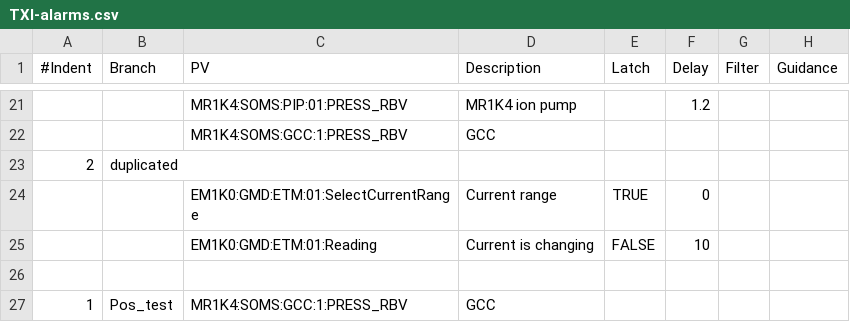
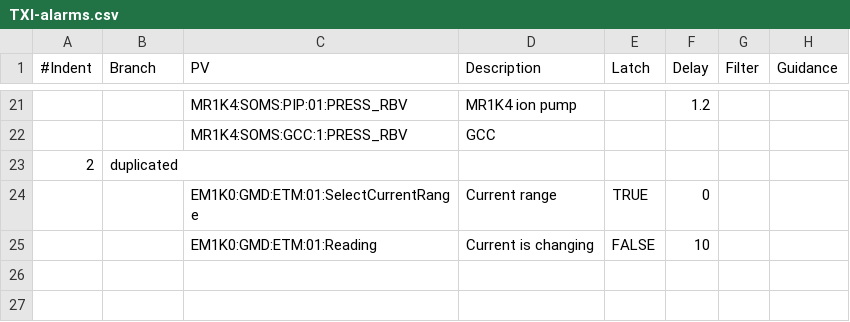
Before and after one commit to tongju12/pcds-nalms, a CSV file: Spreadsheet/KFE/TXI-alarms.csv, drawn as a sheet; only a part is shown, gaps mark what is left out; the diff names each change by its address in the sheet, - before the commit and + after, or states it on an @@ line.

Commit message:
Federica testing NALMS

```diff
--- a/Spreadsheet/KFE/TXI-alarms.csv
+++ b/Spreadsheet/KFE/TXI-alarms.csv
-row 26: (empty)
-row 27: 1 | Pos_test | MR1K4:SOMS:GCC:1:PRESS_RBV | GCC
```
